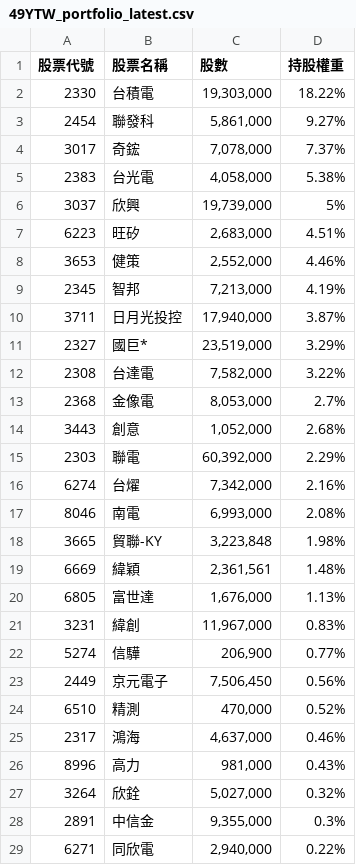
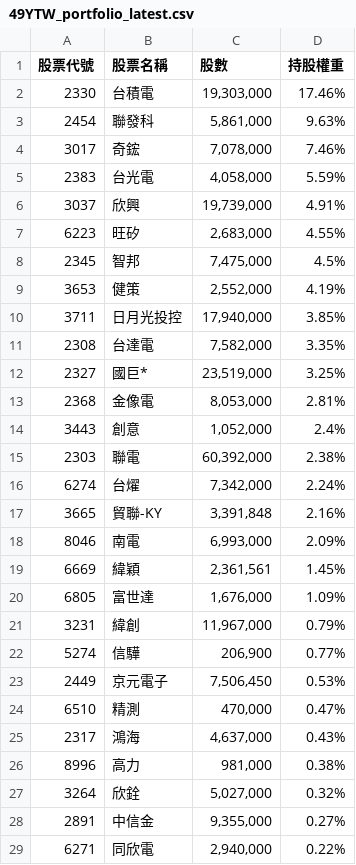
Before and after one commit to s61313/A18900_FTE, a CSV file: data/49YTW_portfolio_latest.csv, drawn as a sheet; only a part is shown; the diff covers the shown part only.

```diff
--- a/data/49YTW_portfolio_latest.csv
+++ b/data/49YTW_portfolio_latest.csv
@@ -1,29 +1,29 @@
 股票代號,股票名稱,股數,持股權重
-2330,台積電,"19,303,000",18.22%
-2454,聯發科,"5,861,000",9.27%
-3017,奇鋐,"7,078,000",7.37%
-2383,台光電,"4,058,000",5.38%
-3037,欣興,"19,739,000",5%
-6223,旺矽,"2,683,000",4.51%
-3653,健策,"2,552,000",4.46%
-2345,智邦,"7,213,000",4.19%
-3711,日月光投控,"17,940,000",3.87%
-2327,國巨*,"23,519,000",3.29%
-2308,台達電,"7,582,000",3.22%
-2368,金像電,"8,053,000",2.7%
-3443,創意,"1,052,000",2.68%
-2303,聯電,"60,392,000",2.29%
-6274,台燿,"7,342,000",2.16%
-8046,南電,"6,993,000",2.08%
-3665,貿聯-KY,"3,223,848",1.98%
-6669,緯穎,"2,361,561",1.48%
-6805,富世達,"1,676,000",1.13%
-3231,緯創,"11,967,000",0.83%
+2330,台積電,"19,303,000",17.46%
+2454,聯發科,"5,861,000",9.63%
+3017,奇鋐,"7,078,000",7.46%
+2383,台光電,"4,058,000",5.59%
+3037,欣興,"19,739,000",4.91%
+6223,旺矽,"2,683,000",4.55%
+2345,智邦,"7,475,000",4.5%
+3653,健策,"2,552,000",4.19%
+3711,日月光投控,"17,940,000",3.85%
+2308,台達電,"7,582,000",3.35%
+2327,國巨*,"23,519,000",3.25%
+2368,金像電,"8,053,000",2.81%
+3443,創意,"1,052,000",2.4%
+2303,聯電,"60,392,000",2.38%
+6274,台燿,"7,342,000",2.24%
+3665,貿聯-KY,"3,391,848",2.16%
+8046,南電,"6,993,000",2.09%
+6669,緯穎,"2,361,561",1.45%
+6805,富世達,"1,676,000",1.09%
+3231,緯創,"11,967,000",0.79%
 5274,信驊,"206,900",0.77%
-2449,京元電子,"7,506,450",0.56%
-6510,精測,"470,000",0.52%
-2317,鴻海,"4,637,000",0.46%
-8996,高力,"981,000",0.43%
+2449,京元電子,"7,506,450",0.53%
+6510,精測,"470,000",0.47%
+2317,鴻海,"4,637,000",0.43%
+8996,高力,"981,000",0.38%
 3264,欣銓,"5,027,000",0.32%
-2891,中信金,"9,355,000",0.3%
+2891,中信金,"9,355,000",0.27%
 6271,同欣電,"2,940,000",0.22%
```
Also changed, not shown: 1 added row, 1 removed row and 2 edited cells elsewhere in this file, 7 other files.
